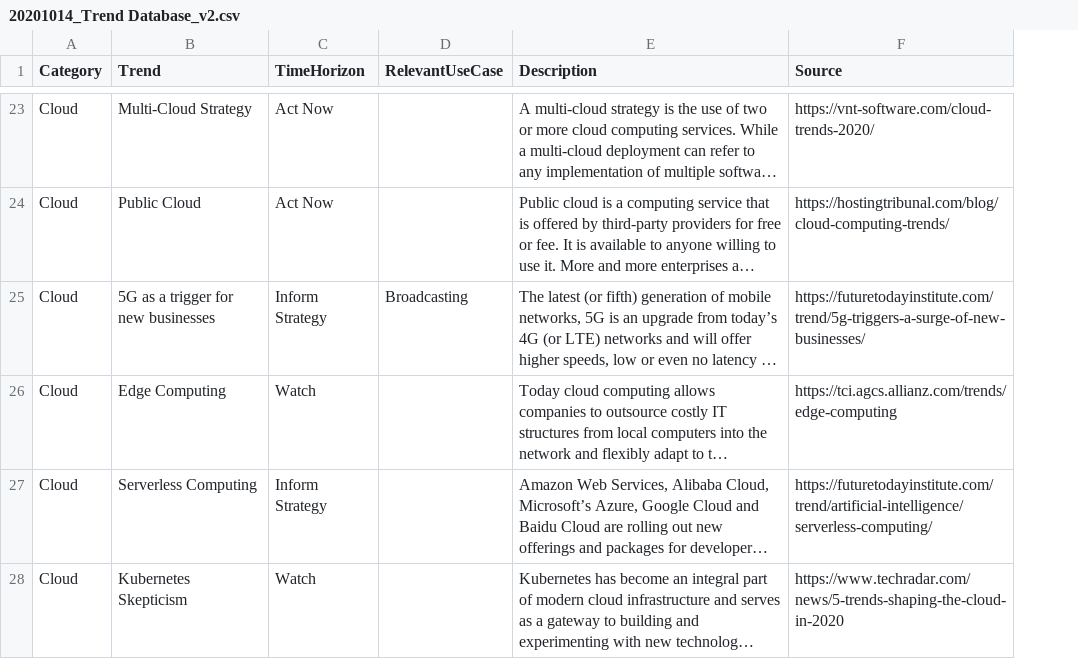
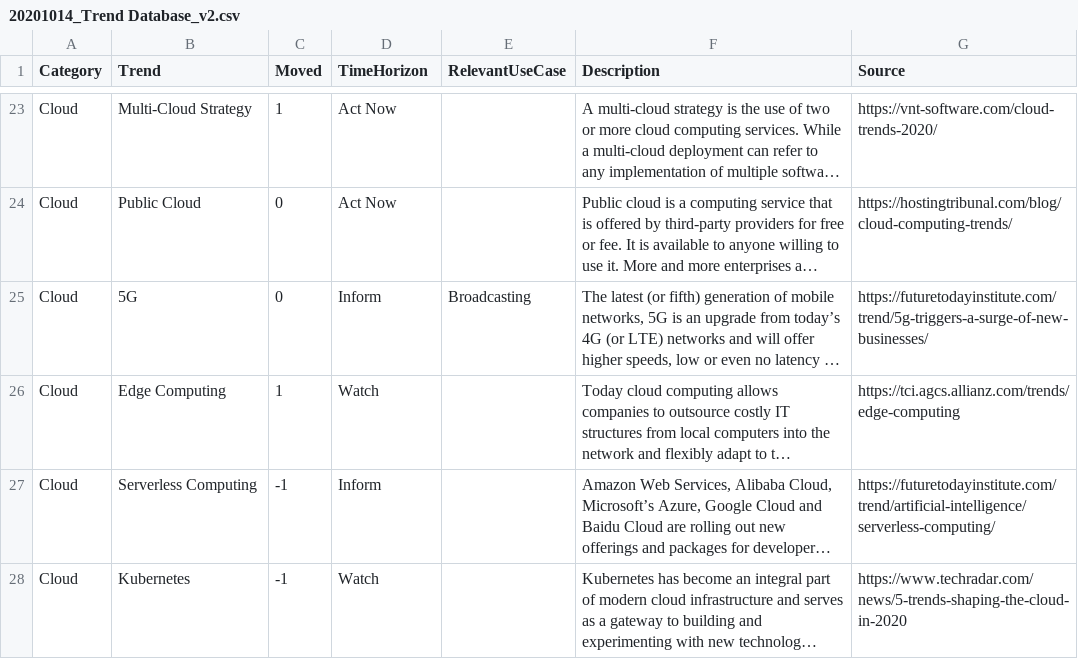
Before and after one commit to cm230/trend-radar, a CSV file: 20201014_Trend Database_v2.csv, drawn as a sheet; only a part is shown, gaps mark what is left out; long unchanged cells end in …; addresses are those after the commit; the diff covers the shown part only; the diff names each change by its address in the sheet, - before the commit and + after, or states it on an @@ line.

Commit message:
tweaks trend list, adds beta version label

```diff
--- a/20201014_Trend Database_v2.csv
+++ b/20201014_Trend Database_v2.csv
+column C (Moved), rows 23-28: 1 | 0 | 0 | 1 | -1 | -1
-B25 (Trend): 5G as a trigger for new businesses
+B25 (Trend): 5G
-D25 (TimeHorizon): Inform Strategy
+D25 (TimeHorizon): Inform
-D27 (TimeHorizon): Inform Strategy
+D27 (TimeHorizon): Inform
-B28 (Trend): Kubernetes Skepticism
+B28 (Trend): Kubernetes
```
Also changed, not shown: 3 removed rows and 12 edited cells elsewhere in this file, 3 other files.
